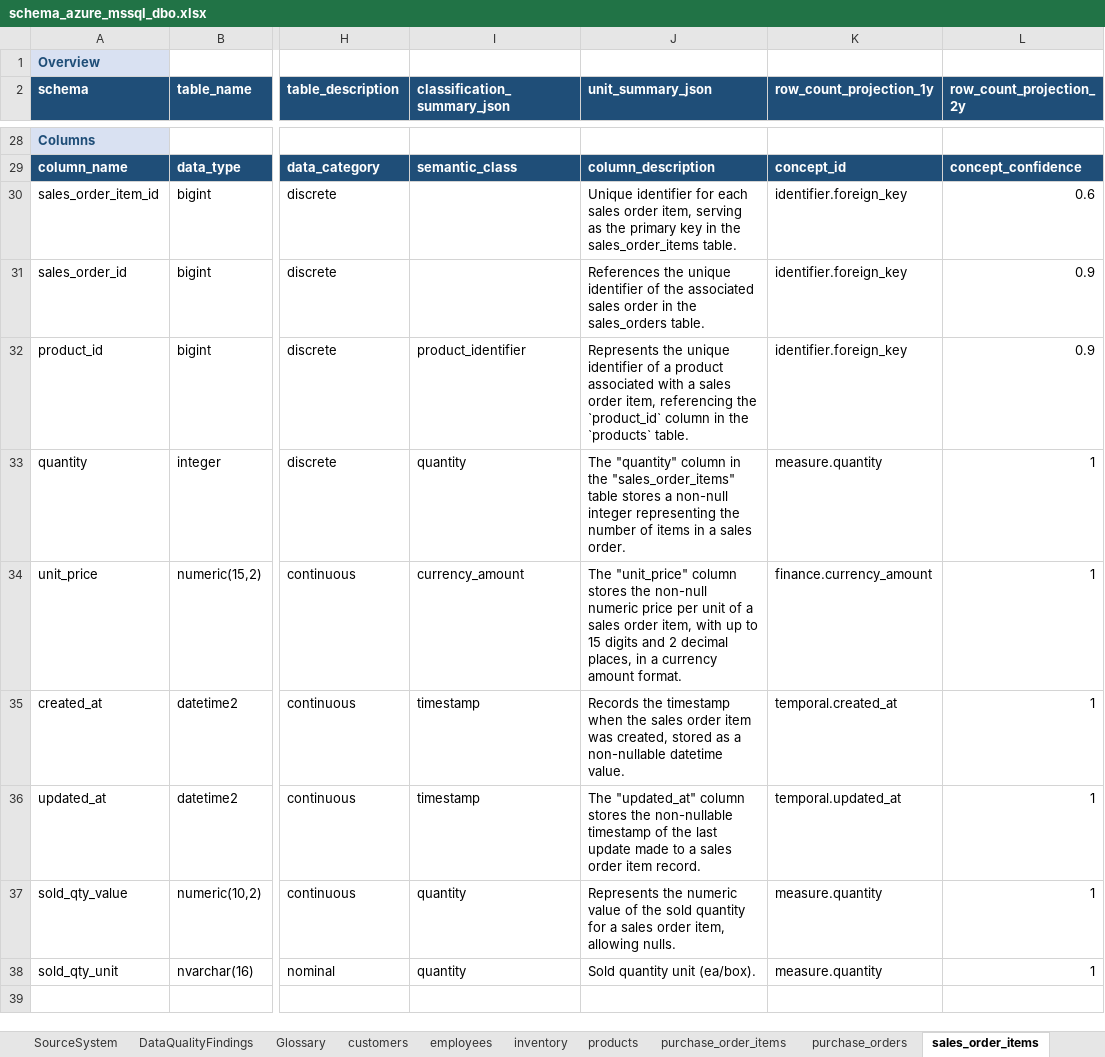
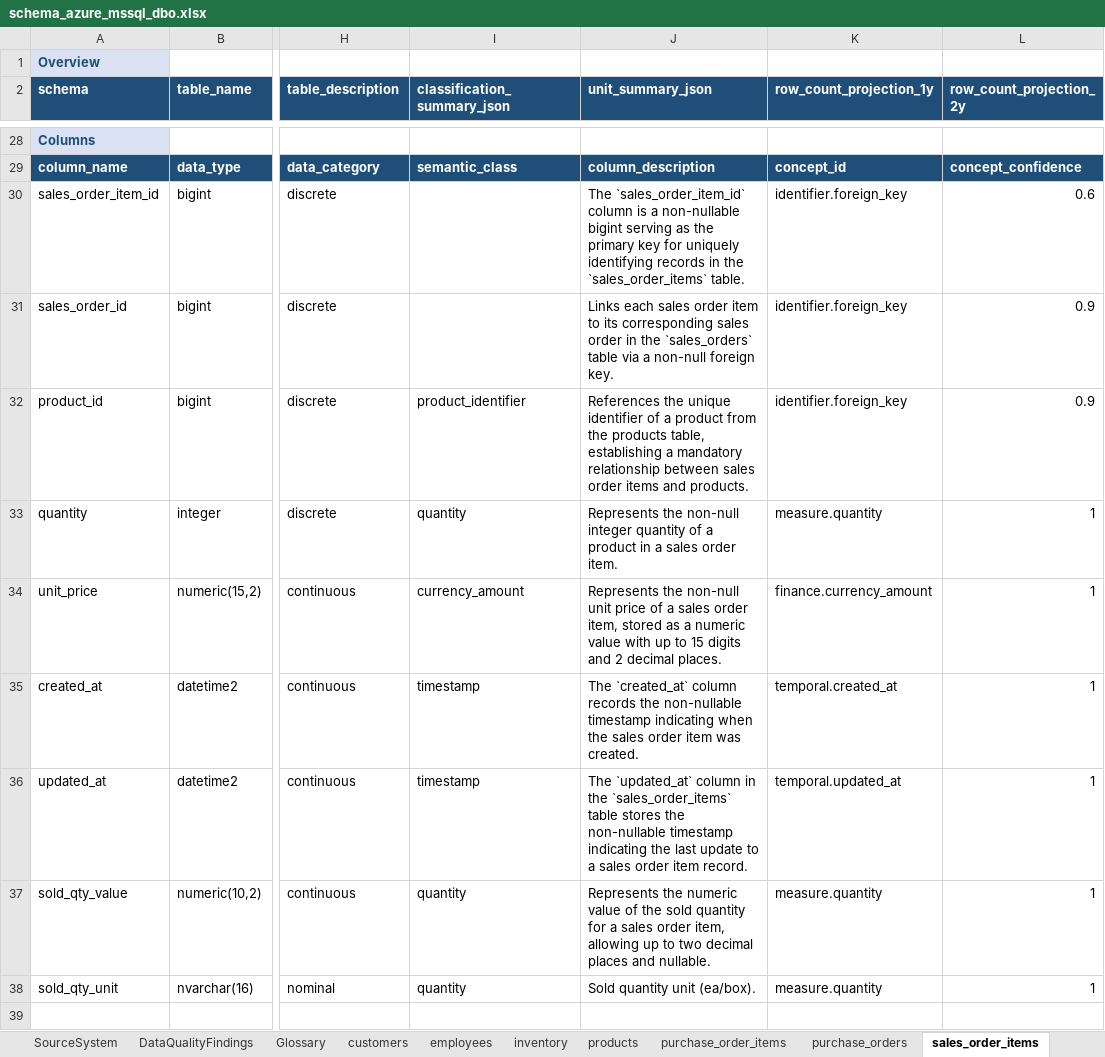
Before and after one commit to elixirrjob1/cursorskills, an Excel workbook: LATEST_SCHEMA/schema_azure_mssql_dbo.xlsx, sheet sales_order_items, drawn as a sheet; only a part is shown, gaps mark what is left out; values as stored, in another font and other column widths than the file's, no borders; the diff names each change by its address in the sheet, - before the commit and + after, or states it on an @@ line.

```diff
--- a/LATEST_SCHEMA/schema_azure_mssql_dbo.xlsx (sheet sales_order_items)
+++ b/LATEST_SCHEMA/schema_azure_mssql_dbo.xlsx (sheet sales_order_items)
-J30 (unit_summary_json): Unique identifier for each sales order item, serving as the primary key in the sales_order_items table.
+J30 (unit_summary_json): The `sales_order_item_id` column is a non-nullable bigint serving as the primary key for uniquely identifying records in the `sales_order_items` table.
-J31 (unit_summary_json): References the unique identifier of the associated sales order in the sales_orders table.
+J31 (unit_summary_json): Links each sales order item to its corresponding sales order in the `sales_orders` table via a non-null foreign key.
-J32 (unit_summary_json): Represents the unique identifier of a product associated with a sales order item, referencing the `product_id` column in the `products` table.
+J32 (unit_summary_json): References the unique identifier of a product from the products table, establishing a mandatory relationship between sales order items and products.
-J33 (unit_summary_json): The "quantity" column in the "sales_order_items" table stores a non-null integer representing the number of items in a sales order.
+J33 (unit_summary_json): Represents the non-null integer quantity of a product in a sales order item.
-J34 (unit_summary_json): The "unit_price" column stores the non-null numeric price per unit of a sales order item, with up to 15 digits and 2 decimal places, in a currency amount format.
+J34 (unit_summary_json): Represents the non-null unit price of a sales order item, stored as a numeric value with up to 15 digits and 2 decimal places.
-J35 (unit_summary_json): Records the timestamp when the sales order item was created, stored as a non-nullable datetime value.
+J35 (unit_summary_json): The `created_at` column records the non-nullable timestamp indicating when the sales order item was created.
-J36 (unit_summary_json): The "updated_at" column stores the non-nullable timestamp of the last update made to a…
+J36 (unit_summary_json): The `updated_at` column in the `sales_order_items` table stores the non-nullable timestamp indicating the last update to a…
-J37 (unit_summary_json): …item, allowing nulls.
+J37 (unit_summary_json): …item, allowing up to two decimal places and nullable.
```
Also changed, not shown: sheet products, sheet stores, sheet employees, sheet purchase_orders, sheet suppliers, sheet customers, 4 more sheets, .cursor/flat/schema_azure_mssql_dbo.xlsx, 14 other files.
